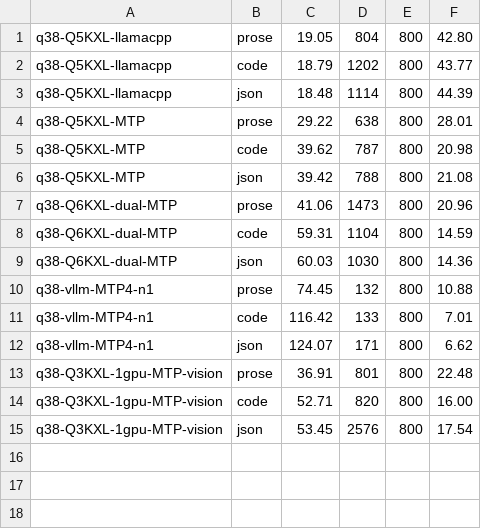
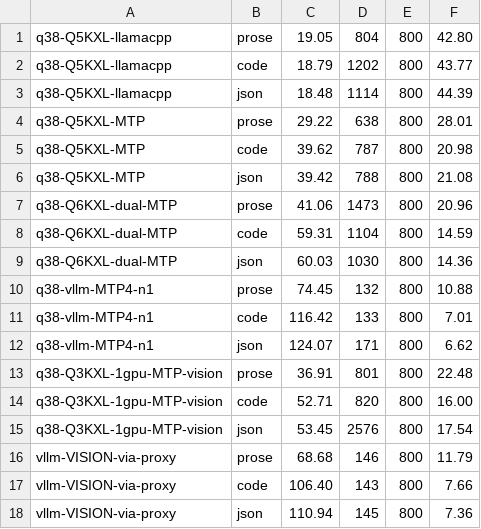
Before and after one commit to tribixbite/wsl-llm, a TSV file: bench/results/qwen38/tps.tsv, drawn as a sheet; the diff names each change by its address in the sheet, - before the commit and + after, or states it on an @@ line.

```diff
--- a/bench/results/qwen38/tps.tsv
+++ b/bench/results/qwen38/tps.tsv
+row 16: vllm-VISION-via-proxy | prose | 68.68 | 146 | 800 | 11.79
+row 17: vllm-VISION-via-proxy | code | 106.40 | 143 | 800 | 7.66
+row 18: vllm-VISION-via-proxy | json | 110.94 | 145 | 800 | 7.36
```
Also changed, not shown: 1 other file.
